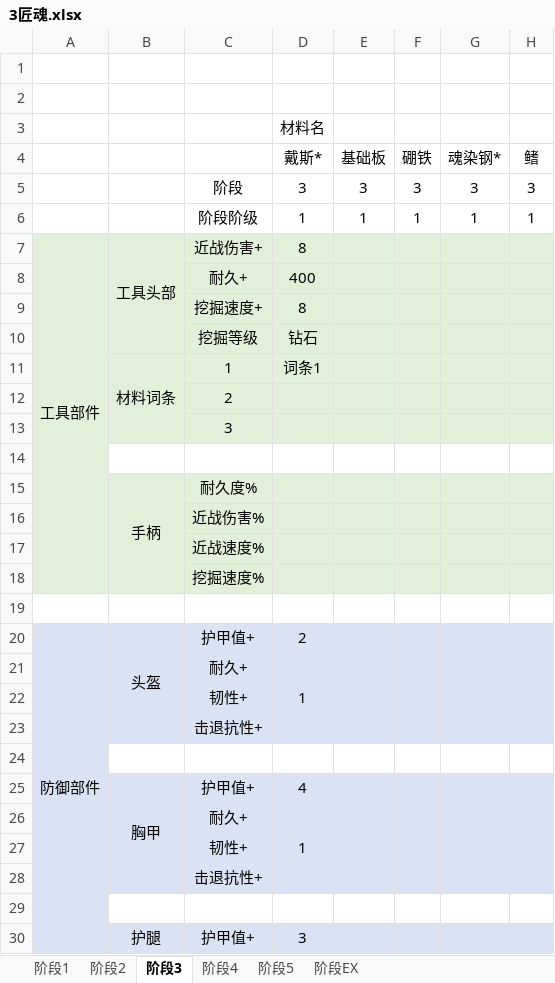
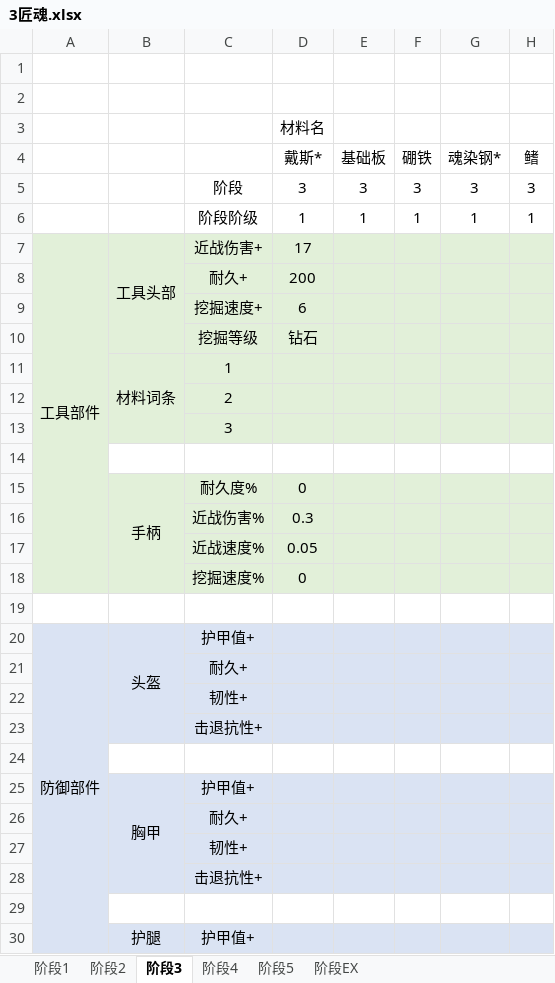
Before and after one commit to Tonywww2/Palmon-Modpack, an Excel workbook: dev_stuffs/3匠魂.xlsx, sheet 阶段3, drawn as a sheet; only a part is shown; values as stored, in another font and other column widths than the file's, no borders; the diff covers the shown part only; the diff names each change by its address in the sheet, - before the commit and + after, or states it on an @@ line.

```diff
--- a/dev_stuffs/3匠魂.xlsx (sheet 阶段3)
+++ b/dev_stuffs/3匠魂.xlsx (sheet 阶段3)
-D7 (戴斯*): 8
+D7 (戴斯*): 17
-D8 (戴斯*): 400
+D8 (戴斯*): 200
-D9 (戴斯*): 8
+D9 (戴斯*): 6
-D11 (戴斯*): 词条1
+D11 (戴斯*): (empty)
-D15 (戴斯*): (empty)
+D15 (戴斯*): 0
-D16 (戴斯*): (empty)
+D16 (戴斯*): 0.3
-D17 (戴斯*): (empty)
+D17 (戴斯*): 0.05
-D18 (戴斯*): (empty)
+D18 (戴斯*): 0
-D20 (戴斯*): 2
+D20 (戴斯*): (empty)
-D22 (戴斯*): 1
+D22 (戴斯*): (empty)
-D25 (戴斯*): 4
+D25 (戴斯*): (empty)
-D27 (戴斯*): 1
+D27 (戴斯*): (empty)
+B30:B33 merged
-D30 (戴斯*): 3
+D30 (戴斯*): (empty)
```
Also changed, not shown: 5 added rows, 6 removed rows, 7 edited cells, cell formats and merged cells elsewhere in this sheet, sheet 阶段2, sheet 阶段5, sheet 阶段4, sheet 阶段EX, sheet 阶段1, dev_stuffs/1敌人数值投放模板.xlsx, 32 other files.
